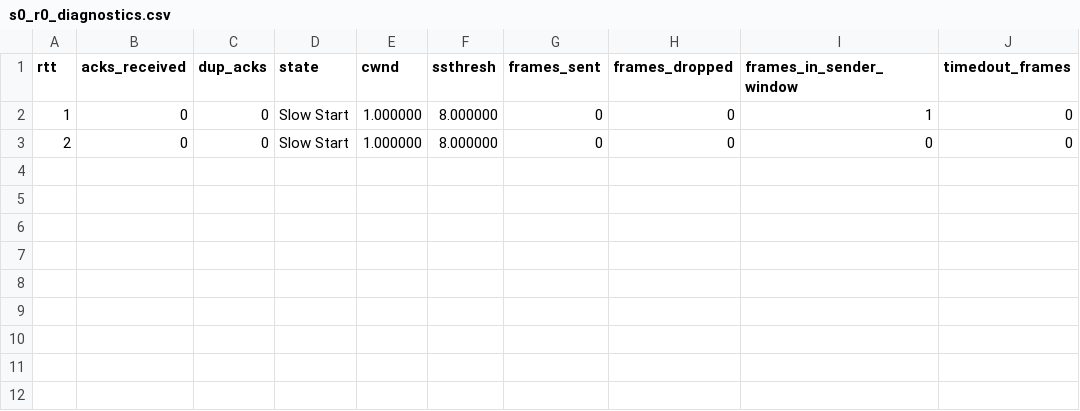
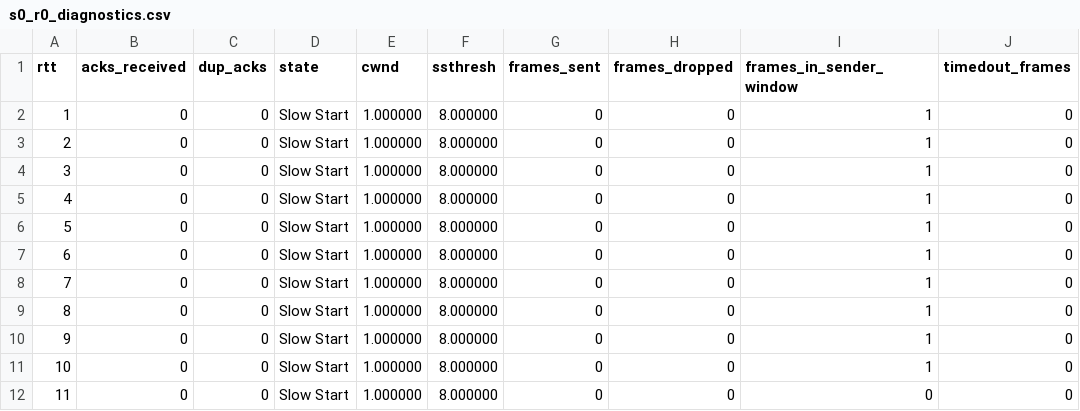
Before and after one commit to chihaoy/Sliding-Window-Protocol-and-Congestion-window-control, a CSV file: csv_files/cc_test2/s0_r0_diagnostics.csv, drawn as a sheet.

```diff
--- a/csv_files/cc_test2/s0_r0_diagnostics.csv
+++ b/csv_files/cc_test2/s0_r0_diagnostics.csv
@@ -2,2 +2,11 @@ rtt,acks_received,dup_acks,state,cwnd,ssthresh,frames_sent,frames_dropped,frames
 1,0,0,Slow Start,1.000000,8.000000,0,0,1,0
-2,0,0,Slow Start,1.000000,8.000000,0,0,0,0
+2,0,0,Slow Start,1.000000,8.000000,0,0,1,0
+3,0,0,Slow Start,1.000000,8.000000,0,0,1,0
+4,0,0,Slow Start,1.000000,8.000000,0,0,1,0
+5,0,0,Slow Start,1.000000,8.000000,0,0,1,0
+6,0,0,Slow Start,1.000000,8.000000,0,0,1,0
+7,0,0,Slow Start,1.000000,8.000000,0,0,1,0
+8,0,0,Slow Start,1.000000,8.000000,0,0,1,0
+9,0,0,Slow Start,1.000000,8.000000,0,0,1,0
+10,0,0,Slow Start,1.000000,8.000000,0,0,1,0
+11,0,0,Slow Start,1.000000,8.000000,0,0,0,0
```
Also changed, not shown: csv_files/cc_test1/s0_r0_diagnostics.csv, csv_files/cc_test3/s0_r0_diagnostics.csv, 7 other files.
